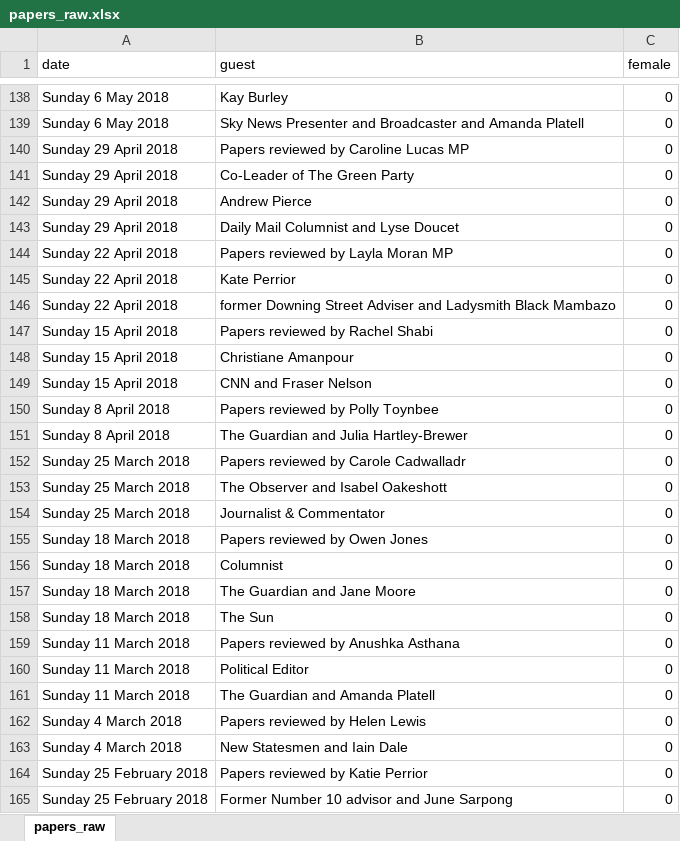
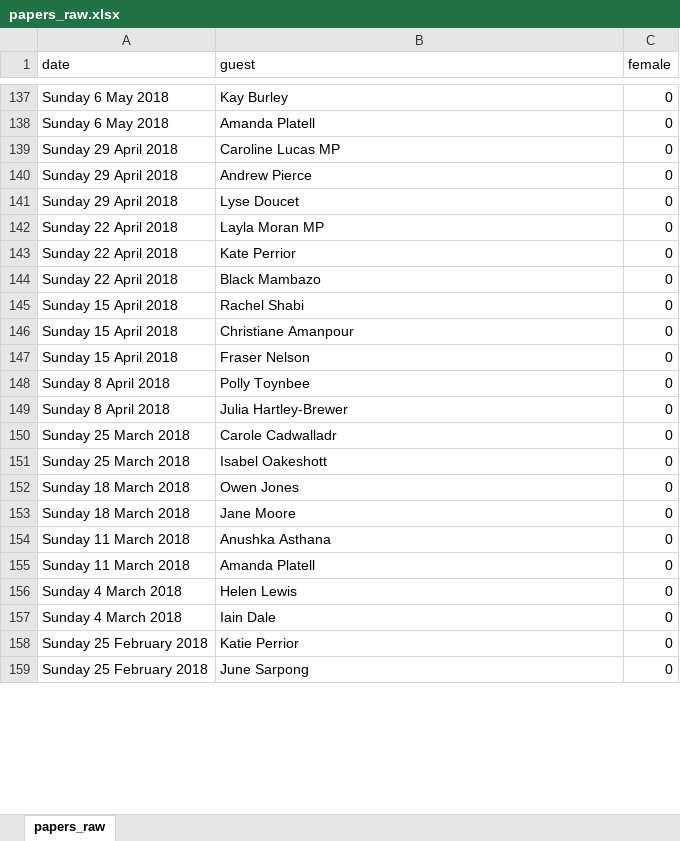
Before and after one commit to stulacy/andrewmarrequality, an Excel workbook: papers_raw.xlsx, sheet papers_raw, drawn as a sheet; only a part is shown, gaps mark what is left out; values as stored, in another font and other column widths than the file's, no borders; removed rows and columns are numbered as before the commit, all else as after; the diff covers the shown part only; the diff names each change by its address in the sheet, - before the commit and + after, or states it on an @@ line.

```diff
--- a/papers_raw.xlsx (sheet papers_raw)
+++ b/papers_raw.xlsx (sheet papers_raw)
-B138 (guest): Sky News Presenter and Broadcaster and Amanda Platell
+B138 (guest): Amanda Platell
-B139 (guest): Papers reviewed by Caroline Lucas MP
+B139 (guest): Caroline Lucas MP
-row 141: Sunday 29 April 2018 | Co-Leader of The Green Party | 0
-B141 (guest): Daily Mail Columnist and Lyse Doucet
+B141 (guest): Lyse Doucet
-B142 (guest): Papers reviewed by Layla Moran MP
+B142 (guest): Layla Moran MP
-B144 (guest): former Downing Street Adviser and Ladysmith Black Mambazo
+B144 (guest): Black Mambazo
-B145 (guest): Papers reviewed by Rachel Shabi
+B145 (guest): Rachel Shabi
-B147 (guest): CNN and Fraser Nelson
+B147 (guest): Fraser Nelson
-B148 (guest): Papers reviewed by Polly Toynbee
+B148 (guest): Polly Toynbee
-B149 (guest): The Guardian and Julia Hartley-Brewer
+B149 (guest): Julia Hartley-Brewer
-B150 (guest): Papers reviewed by Carole Cadwalladr
+B150 (guest): Carole Cadwalladr
-B151 (guest): The Observer and Isabel Oakeshott
+B151 (guest): Isabel Oakeshott
-row 154: Sunday 25 March 2018 | Journalist & Commentator | 0
-B152 (guest): Papers reviewed by Owen Jones
+B152 (guest): Owen Jones
-row 156: Sunday 18 March 2018 | Columnist | 0
-B153 (guest): The Guardian and Jane Moore
+B153 (guest): Jane Moore
-row 158: Sunday 18 March 2018 | The Sun | 0
-B154 (guest): Papers reviewed by Anushka Asthana
+B154 (guest): Anushka Asthana
-row 160: Sunday 11 March 2018 | Political Editor | 0
-B155 (guest): The Guardian and Amanda Platell
+B155 (guest): Amanda Platell
-B156 (guest): Papers reviewed by Helen Lewis
+B156 (guest): Helen Lewis
-B157 (guest): New Statesmen and Iain Dale
+B157 (guest): Iain Dale
-B158 (guest): Papers reviewed by Katie Perrior
+B158 (guest): Katie Perrior
-B159 (guest): Former Number 10 advisor and June Sarpong
+B159 (guest): June Sarpong
```
Also changed, not shown: 3 added rows, 8 removed rows and 454 edited cells elsewhere in this sheet, 3 other files.
